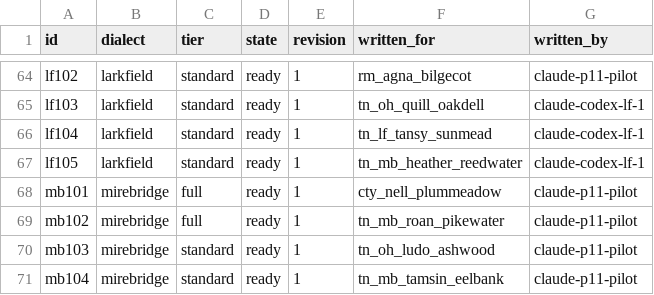
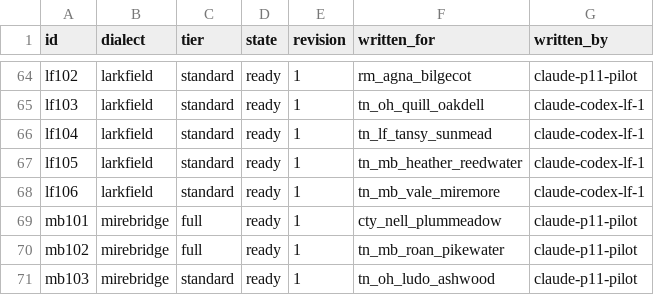
Before and after one commit to DocFoxHound/RATWMUD, a TSV file: Data/Talk/mantles-export/index.tsv, drawn as a sheet; only a part is shown, gaps mark what is left out; the shorter side is filled out with more unchanged rows.

Commit message:
Author Vale Miremore mantle lines

```diff
--- a/Data/Talk/mantles-export/index.tsv
+++ b/Data/Talk/mantles-export/index.tsv
@@ -67,2 +67,3 @@ lf104	larkfield	standard	ready	1	tn_lf_tansy_sunmead	claude-codex-lf-1
 lf105	larkfield	standard	ready	1	tn_mb_heather_reedwater	claude-codex-lf-1
+lf106	larkfield	standard	ready	1	tn_mb_vale_miremore	claude-codex-lf-1
 mb101	mirebridge	full	ready	1	cty_nell_plummeadow	claude-p11-pilot
```
Also changed, not shown: 1 other file.
